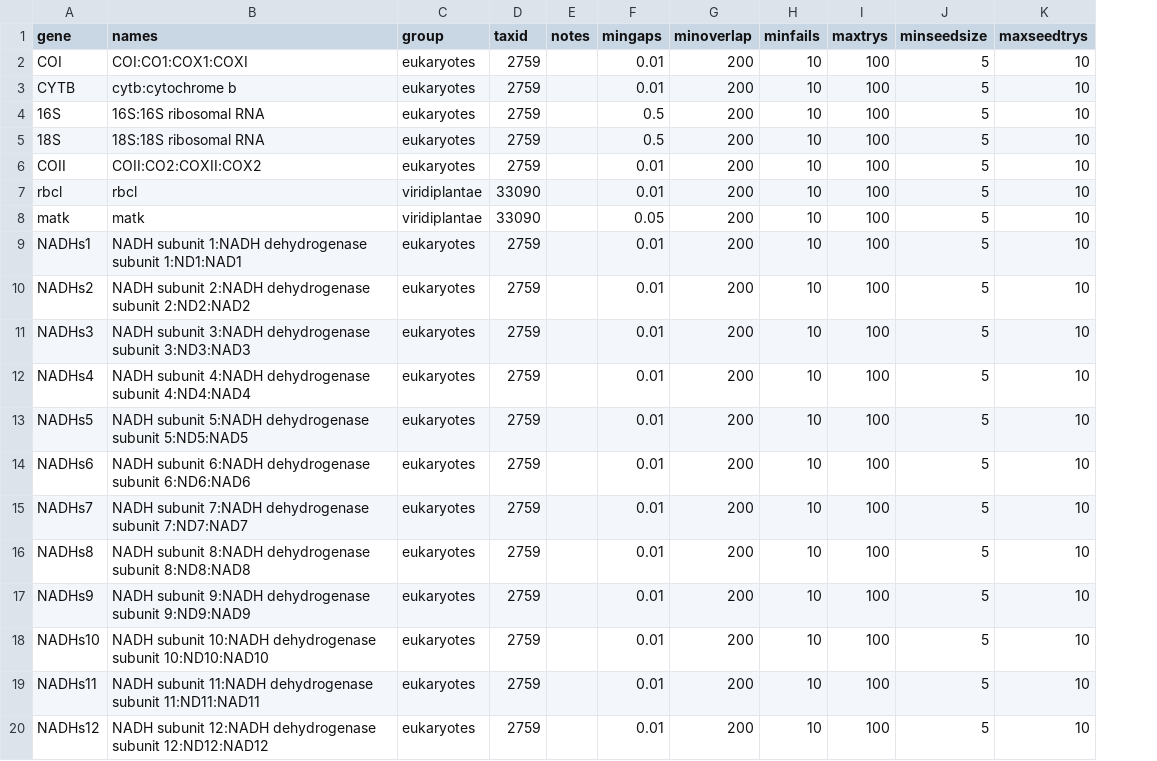
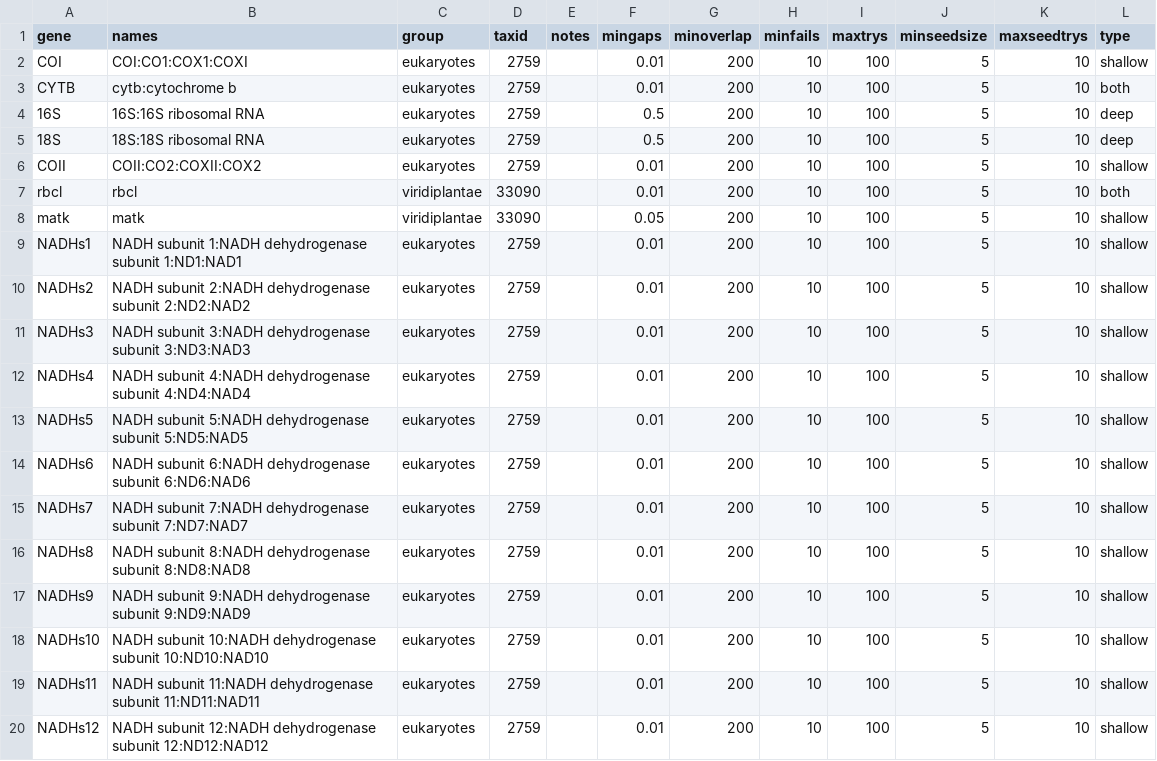
Before and after one commit to DomBennett/pG-lt, a CSV file: mpe/gene_parameters.csv, drawn as a sheet; the diff names each change by its address in the sheet, - before the commit and + after, or states it on an @@ line.

Commit message:
Added gene types to gene parameters

```diff
--- a/mpe/gene_parameters.csv
+++ b/mpe/gene_parameters.csv
+column L (type), rows 2-20: shallow | both | deep | deep | shallow | both | shallow | shallow | shallow | shallow | shallow | shallow | shallow | shallow | shallow | shallow | shallow | shallow | shallow
```
